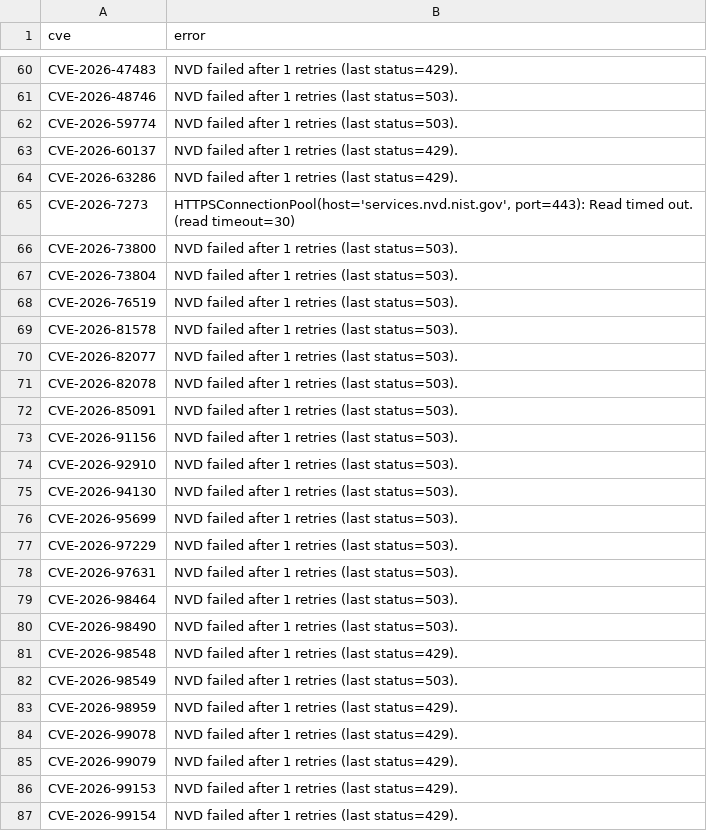
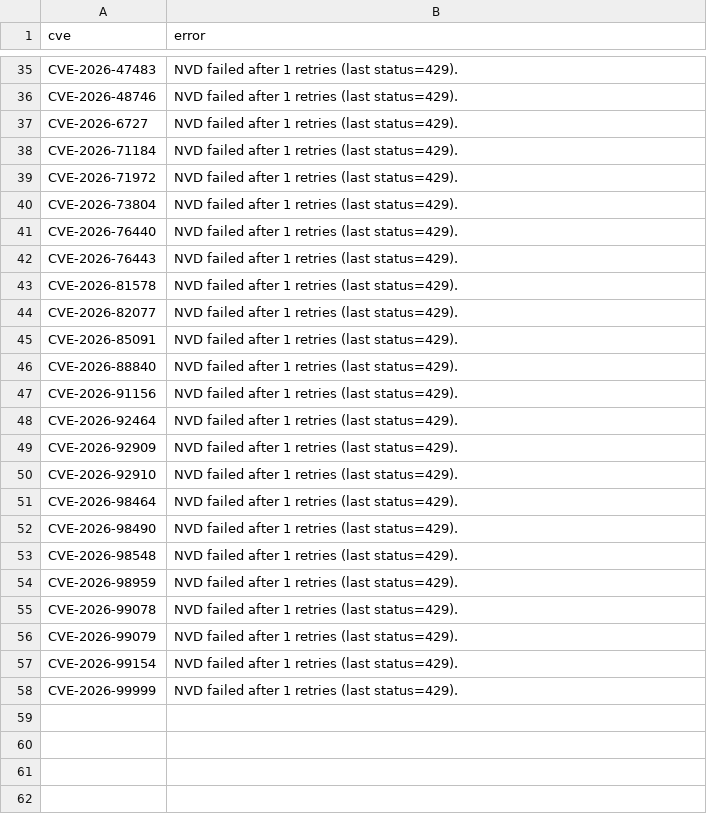
Before and after one commit to therohantilwani/Reddit_CVE_detection, a CSV file: data/nvd_fetch_failures.csv, drawn as a sheet; only a part is shown, gaps mark what is left out; removed rows and columns are numbered as before the commit, all else as after; the diff covers the shown part only; the diff names each change by its address in the sheet, - before the commit and + after, or states it on an @@ line.

```diff
--- a/data/nvd_fetch_failures.csv
+++ b/data/nvd_fetch_failures.csv
-B36:B37 (error): NVD failed after 1 retries (last status=503).
+B36:B37 (error): NVD failed after 1 retries (last status=429).
-A37 (cve): CVE-2026-59774
+A37 (cve): CVE-2026-6727
-A38 (cve): CVE-2026-60137
+A38 (cve): CVE-2026-71184
-A39 (cve): CVE-2026-63286
+A39 (cve): CVE-2026-71972
-row 65: CVE-2026-7273 | HTTPSConnectionPool(host='services.nvd.nist.gov', port=443): Read timed out. (read timeout=30)
-row 66: CVE-2026-73800 | NVD failed after 1 retries (last status=503).
-B40:B41 (error): NVD failed after 1 retries (last status=503).
+B40:B41 (error): NVD failed after 1 retries (last status=429).
-A41 (cve): CVE-2026-76519
+A41 (cve): CVE-2026-76440
+row 42: CVE-2026-76443 | NVD failed after 1 retries (last status=429).
-B43:B44 (error): NVD failed after 1 retries (last status=503).
+B43:B44 (error): NVD failed after 1 retries (last status=429).
-row 71: CVE-2026-82078 | NVD failed after 1 retries (last status=503).
-B45 (error): NVD failed after 1 retries (last status=503).
+B45 (error): NVD failed after 1 retries (last status=429).
+row 46: CVE-2026-88840 | NVD failed after 1 retries (last status=429).
-B47 (error): NVD failed after 1 retries (last status=503).
+B47 (error): NVD failed after 1 retries (last status=429).
+row 48: CVE-2026-92464 | NVD failed after 1 retries (last status=429).
+row 49: CVE-2026-92909 | NVD failed after 1 retries (last status=429).
-B50 (error): NVD failed after 1 retries (last status=503).
+B50 (error): NVD failed after 1 retries (last status=429).
-row 75: CVE-2026-94130 | NVD failed after 1 retries (last status=503).
-row 76: CVE-2026-95699 | NVD failed after 1 retries (last status=503).
-row 77: CVE-2026-97229 | NVD failed after 1 retries (last status=503).
-row 78: CVE-2026-97631 | NVD failed after 1 retries (last status=503).
-B51:B52 (error): NVD failed after 1 retries (last status=503).
+B51:B52 (error): NVD failed after 1 retries (last status=429).
-row 82: CVE-2026-98549 | NVD failed after 1 retries (last status=503).
-row 86: CVE-2026-99153 | NVD failed after 1 retries (last status=429).
+row 58: CVE-2026-99999 | NVD failed after 1 retries (last status=429).
```
Also changed, not shown: 10 added rows, 35 removed rows and 13 edited cells elsewhere in this file, data/cve_summary.csv, data/reddit_cve_key_audit.csv, 3 other files.
